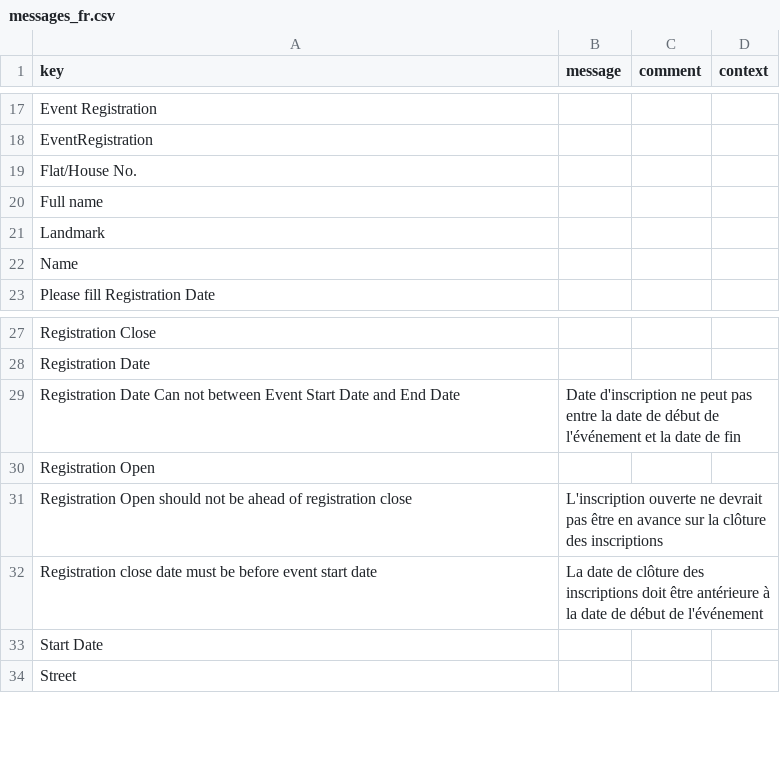
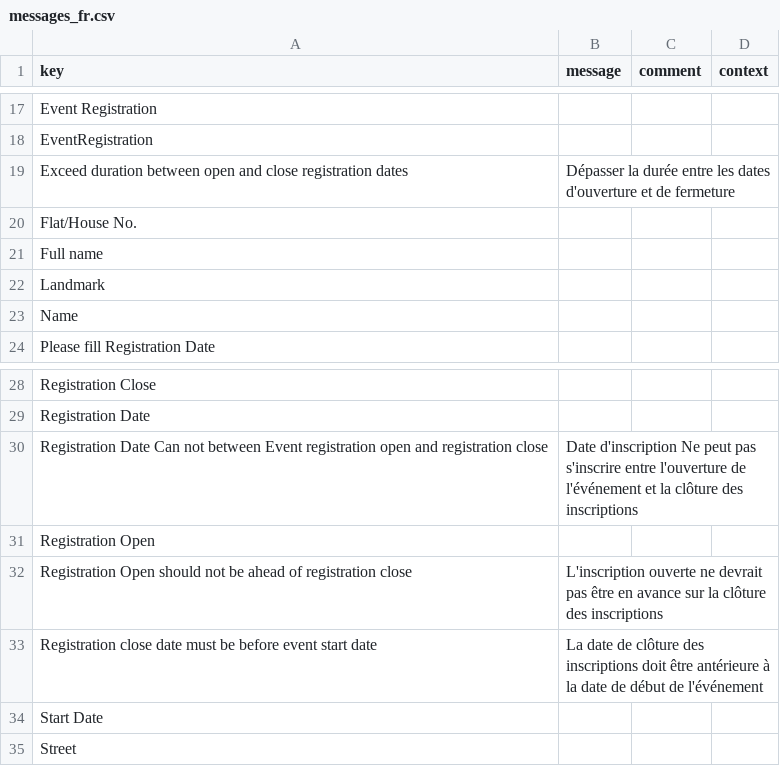
Before and after one commit to ParvejLeelgar25/event-registration, a CSV file: modules/event-registration-module/src/main/resources/i18n/messages_fr.csv, drawn as a sheet; only a part is shown, gaps mark what is left out; removed rows and columns are numbered as before the commit, all else as after; the diff names each change by its address in the sheet, - before the commit and + after, or states it on an @@ line.

```diff
--- a/modules/event-registration-module/src/main/resources/i18n/messages_fr.csv
+++ b/modules/event-registration-module/src/main/resources/i18n/messages_fr.csv
+row 19: Exceed duration between open and close registration dates | Dépasser la durée entre les dates d'ouverture et de fermeture
-row 29: Registration Date Can not between Event Start Date and End Date | Date d'inscription ne peut pas entre la date de début de l'événement et la date de fin
+row 30: Registration Date Can not between Event registration open and registration close | Date d'inscription Ne peut pas s'inscrire entre l'ouverture de l'événement et la clôture des inscriptions
```
Also changed, not shown: modules/event-registration-module/src/main/resources/i18n/messages.csv, modules/event-registration-module/src/main/resources/i18n/messages_en.csv, 7 other files.
